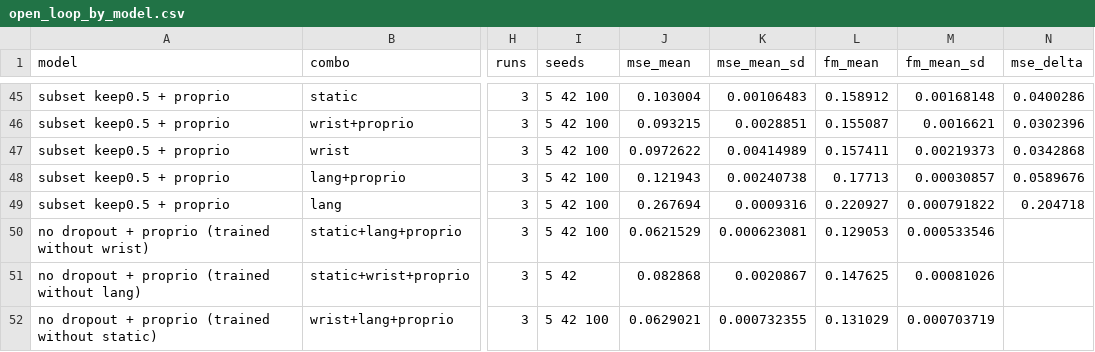
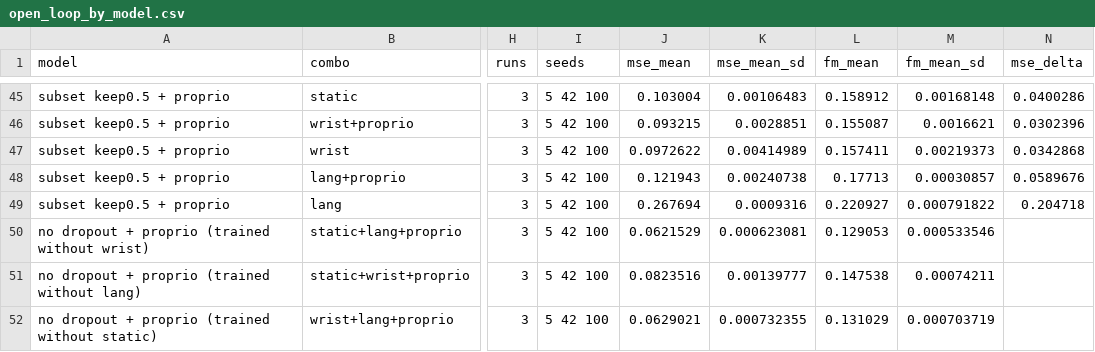
Before and after one commit to orsic/flower_vla_calvin, a CSV file: docs/results/open_loop_by_model.csv, drawn as a sheet; only a part is shown, gaps mark what is left out; the diff names each change by its address in the sheet, - before the commit and + after, or states it on an @@ line.

```diff
--- a/docs/results/open_loop_by_model.csv
+++ b/docs/results/open_loop_by_model.csv
-I51 (seeds): 5 42
+I51 (seeds): 5 42 100
-J51 (mse_mean): 0.082868
+J51 (mse_mean): 0.0823516
-K51 (mse_mean_sd): 0.0020867
+K51 (mse_mean_sd): 0.00139777
-L51 (fm_mean): 0.147625
+L51 (fm_mean): 0.147538
-M51 (fm_mean_sd): 0.00081026
+M51 (fm_mean_sd): 0.00074211
```
Also changed, not shown: docs/results/open_loop_by_run.csv, docs/results/open_loop_by_run_phase.csv, 3 other files.
